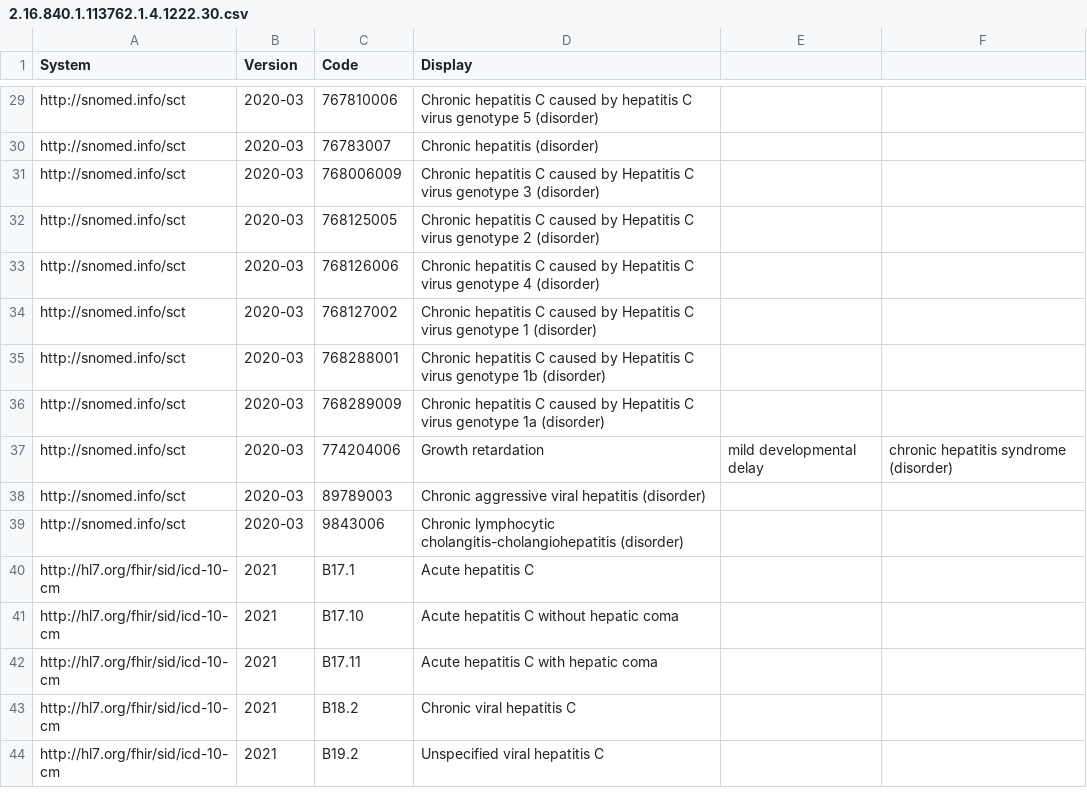
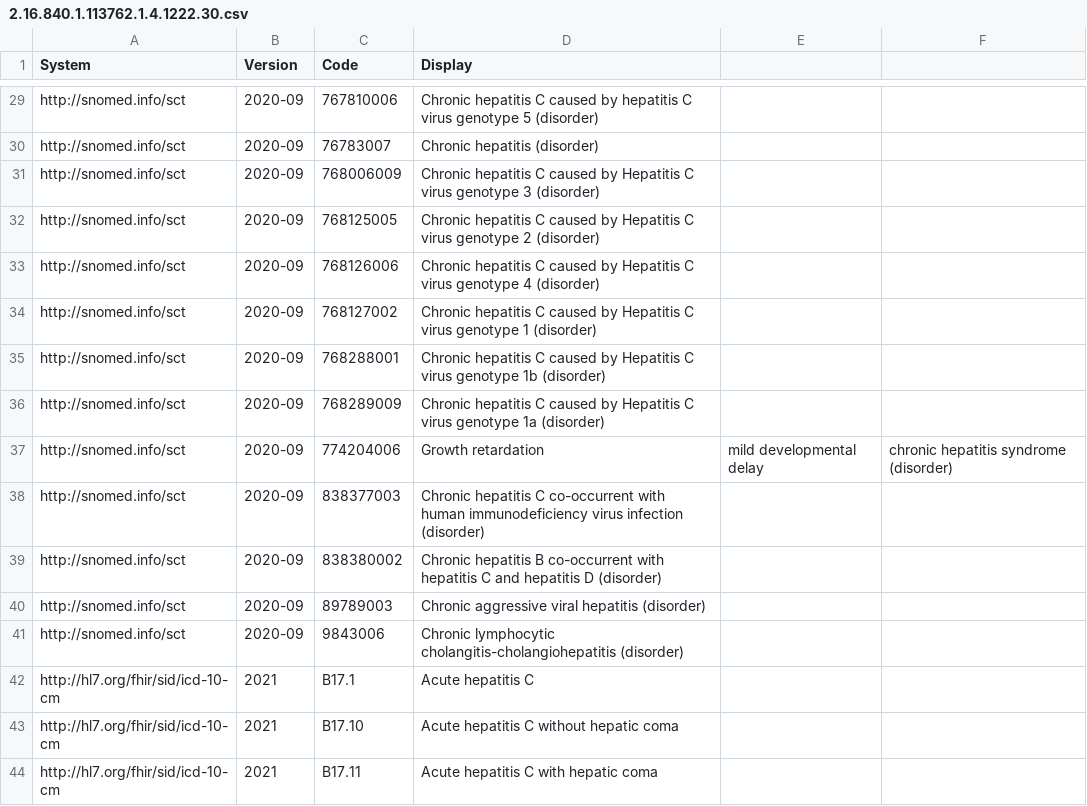
Before and after one commit to MccCareplan/mcc-api, a CSV file: src/main/resources/valuesets/2.16.840.1.113762.1.4.1222.30.csv, drawn as a sheet; only a part is shown, gaps mark what is left out; the shorter side is filled out with more unchanged rows; addresses are those after the commit; the diff covers the shown part only; the diff names each change by its address in the sheet, - before the commit and + after, or states it on an @@ line.

```diff
--- a/src/main/resources/valuesets/2.16.840.1.113762.1.4.1222.30.csv
+++ b/src/main/resources/valuesets/2.16.840.1.113762.1.4.1222.30.csv
-B29:B37 (Version): 2020-03
+B29:B37 (Version): 2020-09
+row 38: http://snomed.info/sct | 2020-09 | 838377003 | Chronic hepatitis C co-occurrent with human immunodeficiency virus infection (disorder)
+row 39: http://snomed.info/sct | 2020-09 | 838380002 | Chronic hepatitis B co-occurrent with hepatitis C and hepatitis D (disorder)
-B40:B41 (Version): 2020-03
+B40:B41 (Version): 2020-09
```
Also changed, not shown: 27 edited cells elsewhere in this file, src/main/resources/valuesets/2.16.840.1.113762.1.4.1222.40.csv, src/main/resources/valuesets/2.16.840.1.113762.1.4.1222.43.csv, 47 other files.
